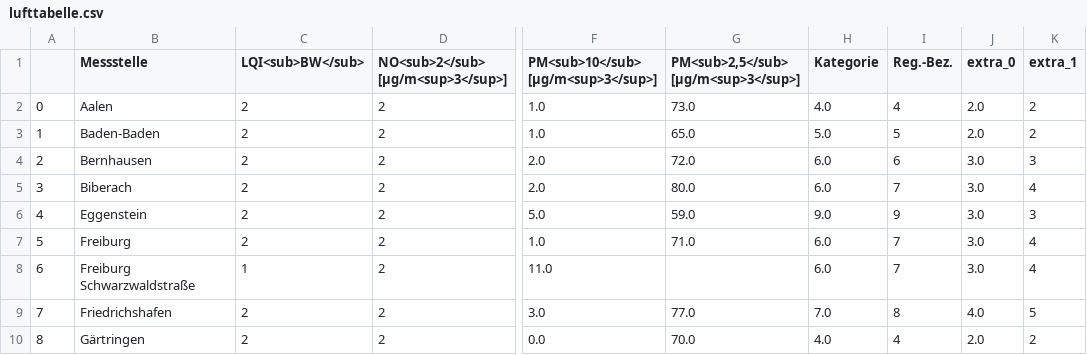
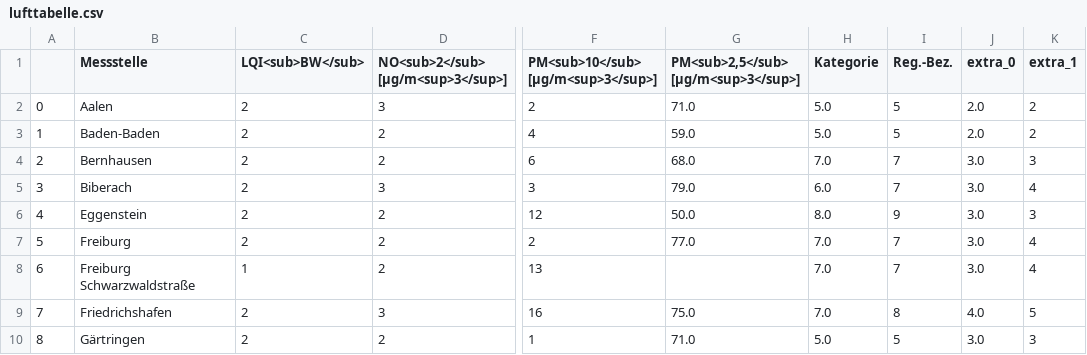
Before and after one commit to Schnuff22/feinstaub_bw, a CSV file: lufttabelle.csv, drawn as a sheet; only a part is shown, gaps mark what is left out; the diff covers the shown part only; the diff names each change by its address in the sheet, - before the commit and + after, or states it on an @@ line.

```diff
--- a/lufttabelle.csv
+++ b/lufttabelle.csv
-D2: 2
+D2: 3
-F2: 1.0
+F2: 2
-G2: 73.0
+G2: 71.0
-H2 (Kategorie): 4.0
+H2 (Kategorie): 5.0
-I2 (Reg.-Bez.): 4
+I2 (Reg.-Bez.): 5
-F3: 1.0
+F3: 4
-G3: 65.0
+G3: 59.0
-F4: 2.0
+F4: 6
-G4: 72.0
+G4: 68.0
-H4 (Kategorie): 6.0
+H4 (Kategorie): 7.0
-I4 (Reg.-Bez.): 6
+I4 (Reg.-Bez.): 7
-D5: 2
+D5: 3
-F5: 2.0
+F5: 3
-G5: 80.0
+G5: 79.0
-F6: 5.0
+F6: 12
-G6: 59.0
+G6: 50.0
-H6 (Kategorie): 9.0
+H6 (Kategorie): 8.0
-F7: 1.0
+F7: 2
-G7: 71.0
+G7: 77.0
-H7:H8 (Kategorie): 6.0
+H7:H8 (Kategorie): 7.0
-F8: 11.0
+F8: 13
-D9: 2
+D9: 3
-F9: 3.0
+F9: 16
-G9: 77.0
+G9: 75.0
-F10: 0.0
+F10: 1
-G10: 70.0
+G10: 71.0
-H10 (Kategorie): 4.0
+H10 (Kategorie): 5.0
-I10 (Reg.-Bez.): 4
+I10 (Reg.-Bez.): 5
-J10 (extra_0): 2.0
+J10 (extra_0): 3.0
-K10 (extra_1): 2
+K10 (extra_1): 3
```
Also changed, not shown: 96 edited cells elsewhere in this file.
